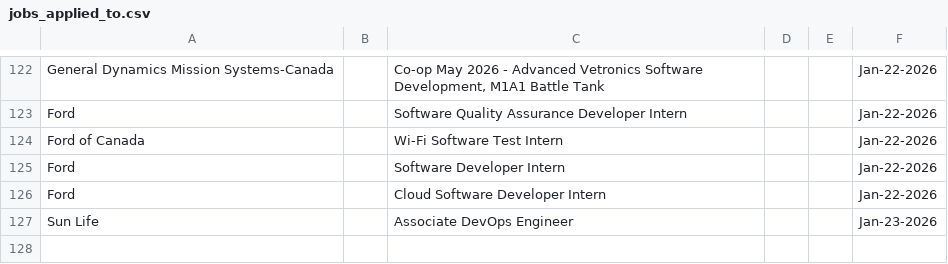
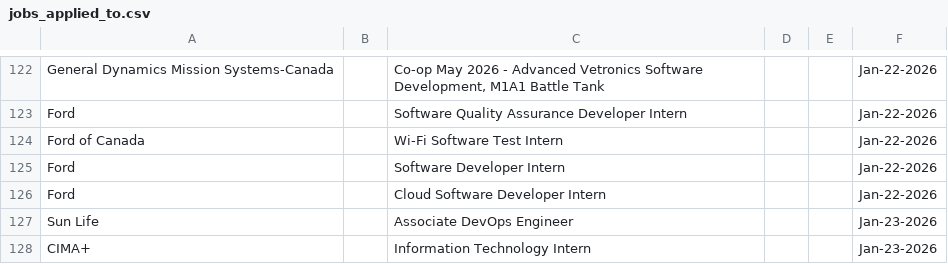
Before and after one commit to Ctrl-Sky/automated-groq-job-application, a CSV file: outputs/jobs_applied_to.csv, drawn as a sheet; only a part is shown, gaps mark what is left out.

```diff
--- a/outputs/jobs_applied_to.csv
+++ b/outputs/jobs_applied_to.csv
@@ -127 +127,2 @@ Ford,,Cloud Software Developer Intern,,,Jan-22-2026
 Sun Life,,Associate DevOps Engineer,,,Jan-23-2026
+CIMA+,,Information Technology Intern,,,Jan-23-2026
```
Also changed, not shown: 5 other files.
